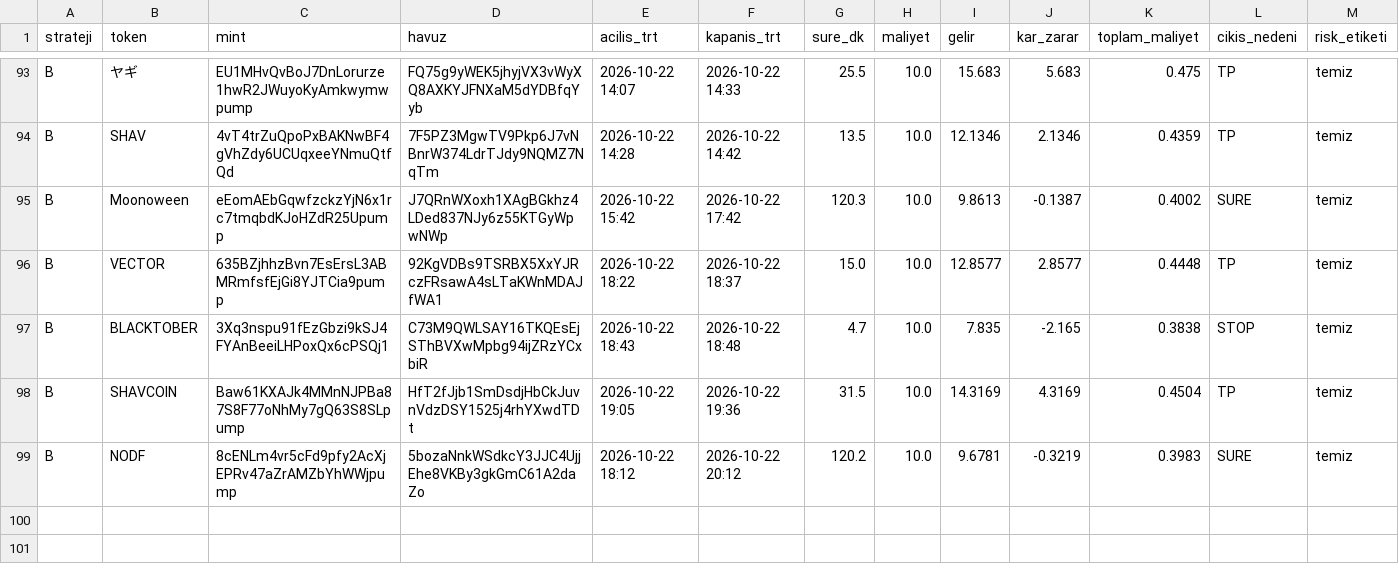
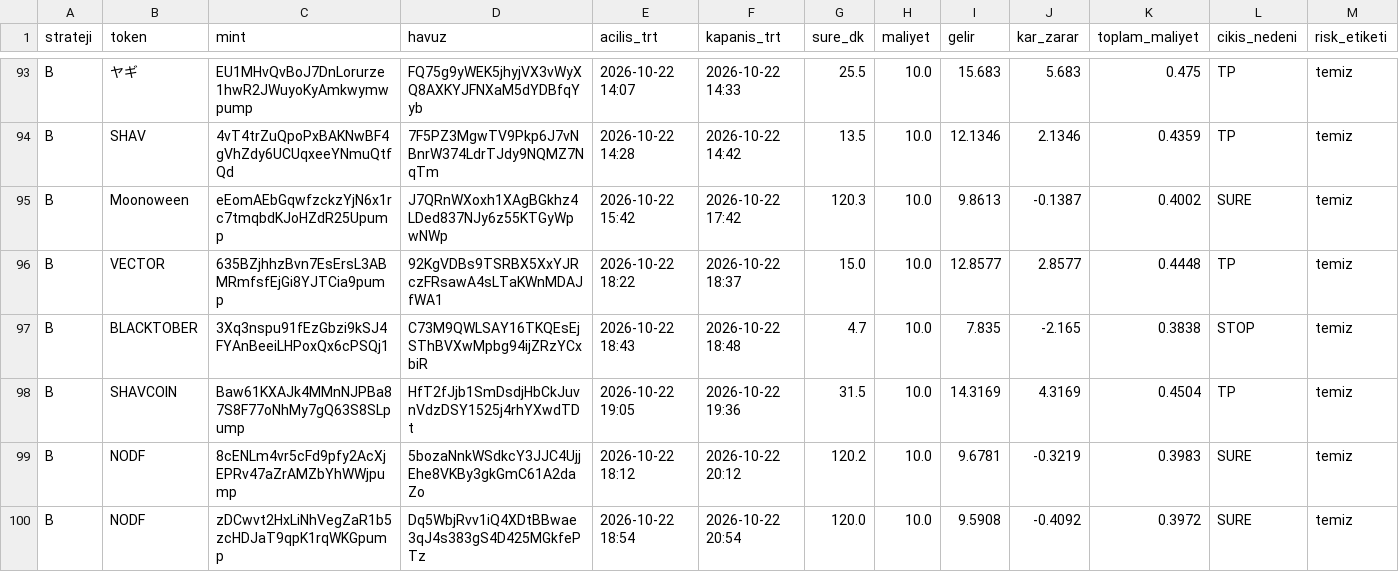
Before and after one commit to FurkanGulerci/memecoin-demo, a CSV file: positions.csv, drawn as a sheet; only a part is shown, gaps mark what is left out; rows hold the shown columns only; the diff names each change by its address in the sheet, - before the commit and + after, or states it on an @@ line.

```diff
--- a/positions.csv
+++ b/positions.csv
+row 100: B | NODF | zDCwvt2HxLiNhVegZaR1b5zcHDJaT9qpK1rqWKGpump | Dq5WbjRvv1iQ4XDtBBwae3qJ4s383gS4D425MGkfePTz | 2026-10-22 18:54 | 2026-10-22 20:54 | 120.0 | 10.0 | 9.5908 | -0.4092 | 0.3972 | SURE | temiz
```
Also changed, not shown: trades.csv, 1 other file.
